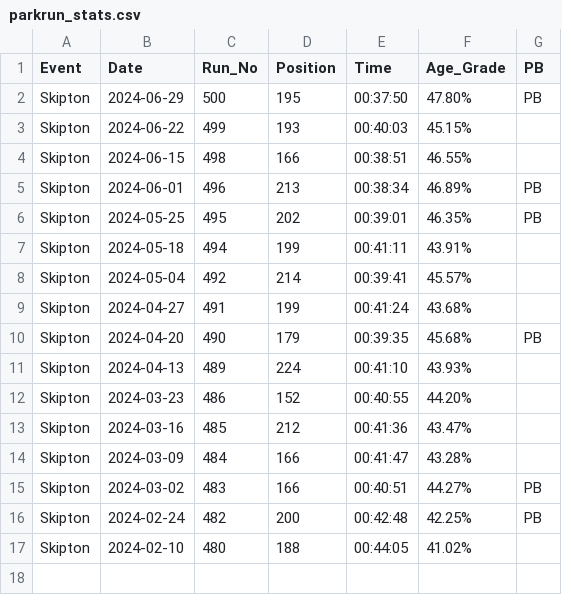
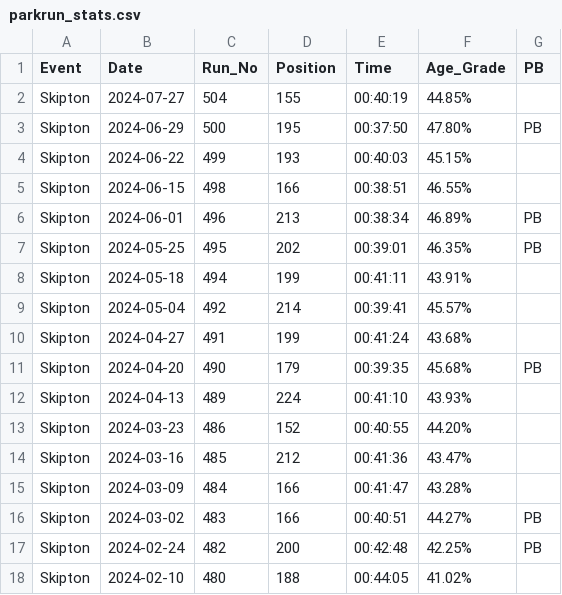
Before and after one commit to LordGenome/parkrun-analysis, a CSV file: parkrun_stats.csv, drawn as a sheet.

Commit message:
Local version of parkrun without shiny interface
Gets parkrun stats from parkrun website and plots times from first to latest run.

```diff
--- a/parkrun_stats.csv
+++ b/parkrun_stats.csv
@@ -1,2 +1,3 @@
 "Event","Date","Run_No","Position","Time","Age_Grade","PB"
+"Skipton",2024-07-27,504,155,00:40:19,"44.85%",""
 "Skipton",2024-06-29,500,195,00:37:50,"47.80%","PB"
```
Also changed, not shown: 2 other files.
